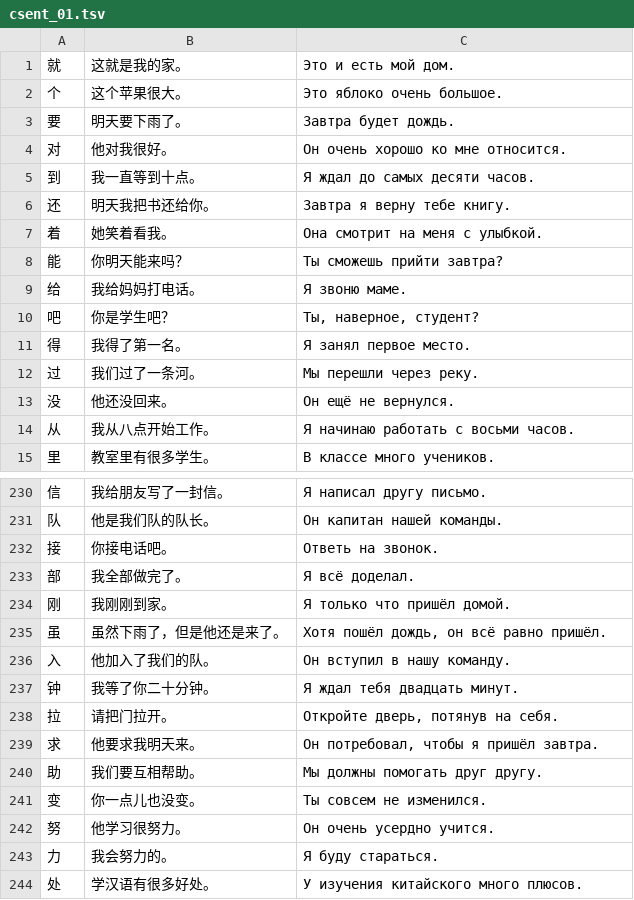
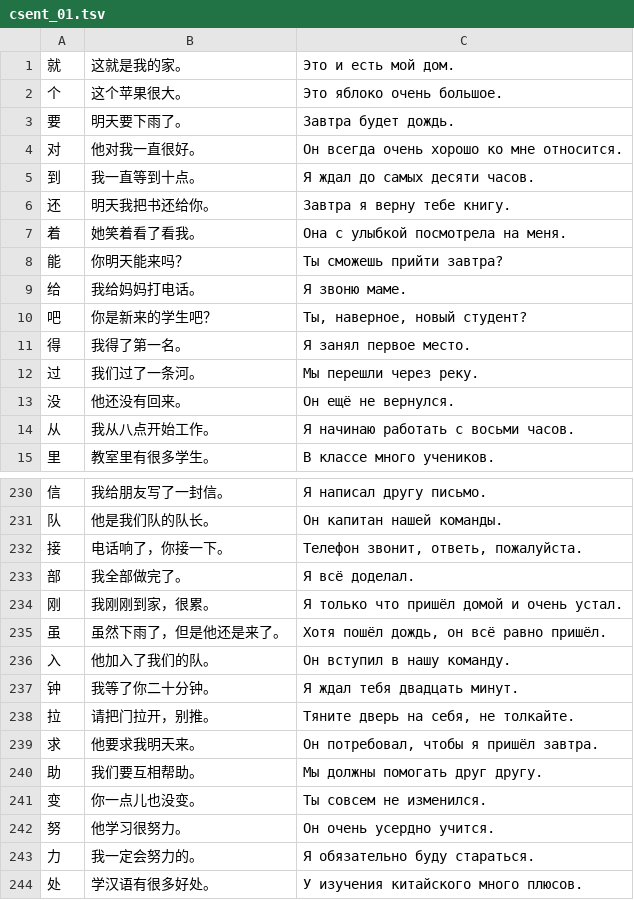
Before and after one commit to MaVRodIch1/china, a TSV file: tools/content/csent_01.tsv, drawn as a sheet; only a part is shown, gaps mark what is left out; the diff covers the shown part only.

```diff
--- a/tools/content/csent_01.tsv
+++ b/tools/content/csent_01.tsv
@@ -3,12 +3,12 @@
 要	明天要下雨了。	Завтра будет дождь.
-对	他对我很好。	Он очень хорошо ко мне относится.
+对	他对我一直很好。	Он всегда очень хорошо ко мне относится.
 到	我一直等到十点。	Я ждал до самых десяти часов.
 还	明天我把书还给你。	Завтра я верну тебе книгу.
-着	她笑着看我。	Она смотрит на меня с улыбкой.
+着	她笑着看了看我。	Она с улыбкой посмотрела на меня.
 能	你明天能来吗？	Ты сможешь прийти завтра?
 给	我给妈妈打电话。	Я звоню маме.
-吧	你是学生吧？	Ты, наверное, студент?
+吧	你是新来的学生吧？	Ты, наверное, новый студент?
 得	我得了第一名。	Я занял первое место.
 过	我们过了一条河。	Мы перешли через реку.
-没	他还没回来。	Он ещё не вернулся.
+没	他还没有回来。	Он ещё не вернулся.
 从	我从八点开始工作。	Я начинаю работать с восьми часов.
@@ -231,5 +231,5 @@
 队	他是我们队的队长。	Он капитан нашей команды.
-接	你接电话吧。	Ответь на звонок.
+接	电话响了，你接一下。	Телефон звонит, ответь, пожалуйста.
 部	我全部做完了。	Я всё доделал.
-刚	我刚刚到家。	Я только что пришёл домой.
+刚	我刚刚到家，很累。	Я только что пришёл домой и очень устал.
 虽	虽然下雨了，但是他还是来了。	Хотя пошёл дождь, он всё равно пришёл.
@@ -237,3 +237,3 @@
 钟	我等了你二十分钟。	Я ждал тебя двадцать минут.
-拉	请把门拉开。	Откройте дверь, потянув на себя.
+拉	请把门拉开，别推。	Тяните дверь на себя, не толкайте.
 求	他要求我明天来。	Он потребовал, чтобы я пришёл завтра.
@@ -242,3 +242,3 @@
 努	他学习很努力。	Он очень усердно учится.
-力	我会努力的。	Я буду стараться.
+力	我一定会努力的。	Я обязательно буду стараться.
 处	学汉语有很多好处。	У изучения китайского много плюсов.
```
Also changed, not shown: 75 edited cells elsewhere in this file, tools/content/mn_10.tsv, 3 other files.
